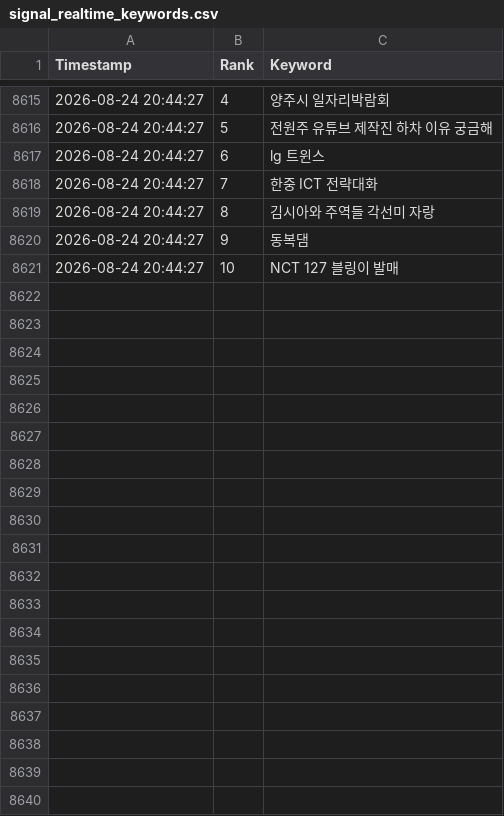
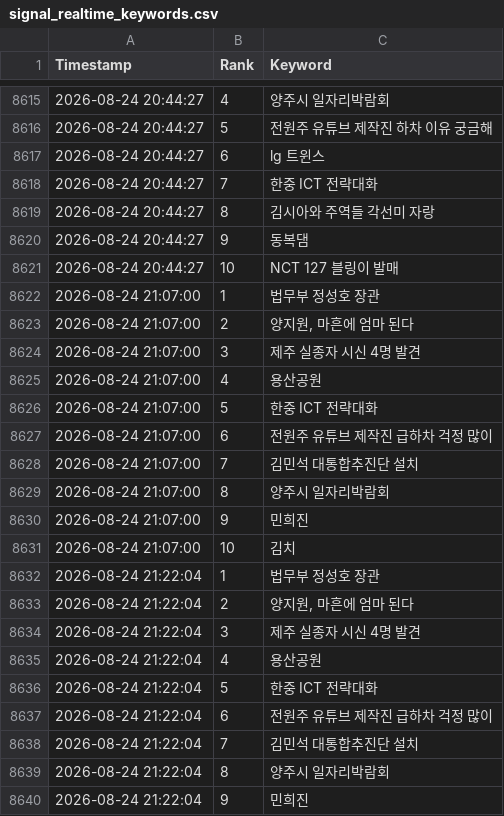
Before and after one commit to wafflecomm/TrafficCatcher, a CSV file: signal_realtime_keywords.csv, drawn as a sheet; only a part is shown, gaps mark what is left out; the diff covers the shown part only.

```diff
--- a/signal_realtime_keywords.csv
+++ b/signal_realtime_keywords.csv
@@ -8621 +8621,20 @@
 2026-08-24 20:44:27,10,NCT 127 블링이 발매
+2026-08-24 21:07:00,1,법무부 정성호 장관
+2026-08-24 21:07:00,2,"양지원, 마흔에 엄마 된다"
+2026-08-24 21:07:00,3,제주 실종자 시신 4명 발견
+2026-08-24 21:07:00,4,용산공원
+2026-08-24 21:07:00,5,한중 ICT 전략대화
+2026-08-24 21:07:00,6,전원주 유튜브 제작진 급하차 걱정 많이
+2026-08-24 21:07:00,7,김민석 대통합추진단 설치
+2026-08-24 21:07:00,8,양주시 일자리박람회
+2026-08-24 21:07:00,9,민희진
+2026-08-24 21:07:00,10,김치
+2026-08-24 21:22:04,1,법무부 정성호 장관
+2026-08-24 21:22:04,2,"양지원, 마흔에 엄마 된다"
+2026-08-24 21:22:04,3,제주 실종자 시신 4명 발견
+2026-08-24 21:22:04,4,용산공원
+2026-08-24 21:22:04,5,한중 ICT 전략대화
+2026-08-24 21:22:04,6,전원주 유튜브 제작진 급하차 걱정 많이
+2026-08-24 21:22:04,7,김민석 대통합추진단 설치
+2026-08-24 21:22:04,8,양주시 일자리박람회
+2026-08-24 21:22:04,9,민희진
```
Also changed, not shown: 21 added rows elsewhere in this file, 13 other files.
